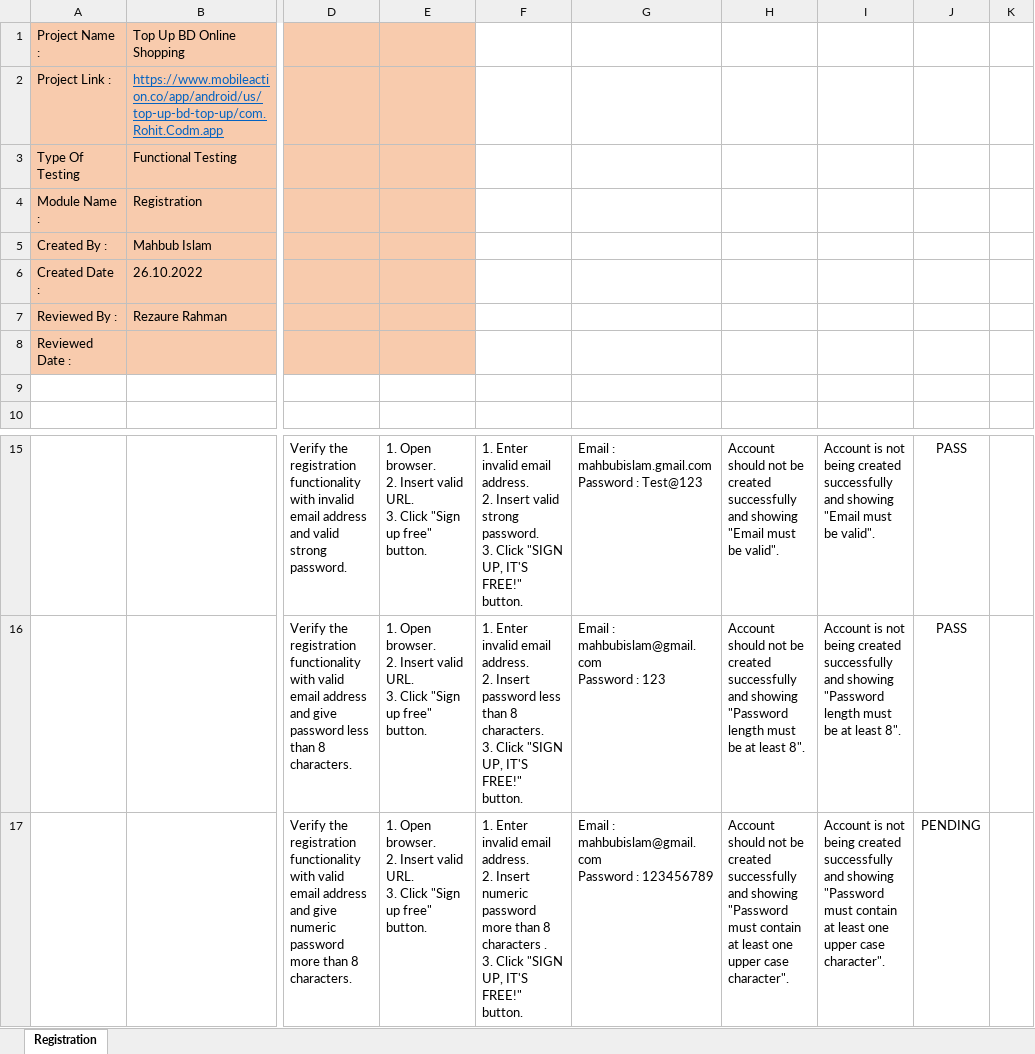
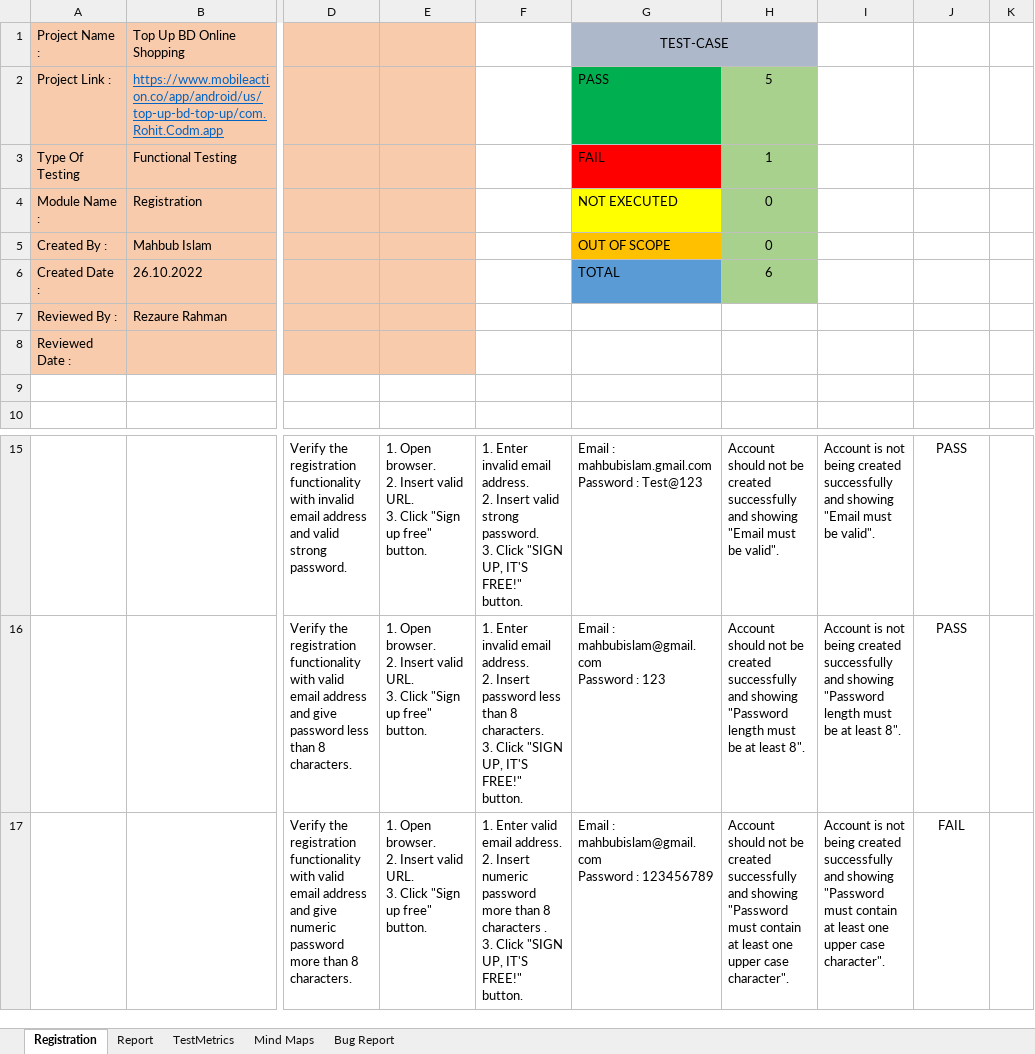
Before and after one commit to mahbubislam0511/Manual-Testing, an Excel workbook: Test-Cases/Desktop_App.xlsx, sheet Registration, drawn as a sheet; only a part is shown, gaps mark what is left out; values as stored, in another font and other column widths than the file's, no borders; conditional formats not drawn; the diff names each change by its address in the sheet, - before the commit and + after, or states it on an @@ line.

Commit message:
Add Report,Metrics,MindMaps etc in desktop app

```diff
--- a/Test-Cases/Desktop_App.xlsx (sheet Registration)
+++ b/Test-Cases/Desktop_App.xlsx (sheet Registration)
+sheet tab: Report
+sheet tab: TestMetrics
+sheet tab: Mind Maps
+sheet tab: Bug Report
-G1: (empty)
+G1: TEST-CASE
-G1:H1 fill: none
+G1:H1 fill: #ADB9CA
+G1:H1 merged
-G2: (empty)
+G2: PASS
-G2 fill: none
+G2 fill: #00B050
-H2: (empty)
+H2: 5
-H2:H6 fill: none
+H2:H6 fill: #A9D18E
-G3: (empty)
+G3: FAIL
-G3 fill: none
+G3 fill: #FF0000
-H3: (empty)
+H3: 1
-G4: (empty)
+G4: NOT EXECUTED
-G4 fill: none
+G4 fill: #FFFF00
-H4:H5: (empty)
+H4:H5: 0
-G5: (empty)
+G5: OUT OF SCOPE
-G5 fill: none
+G5 fill: #FFC000
-G6: (empty)
+G6: TOTAL
-G6 fill: none
+G6 fill: #5B9BD5
-H6: (empty)
+H6: 6
-F17: 1. Enter invalid email address.…
+F17: 1. Enter valid email address.…
-J17: PENDING
+J17: FAIL
```
Also changed, not shown: charts or pictures.
